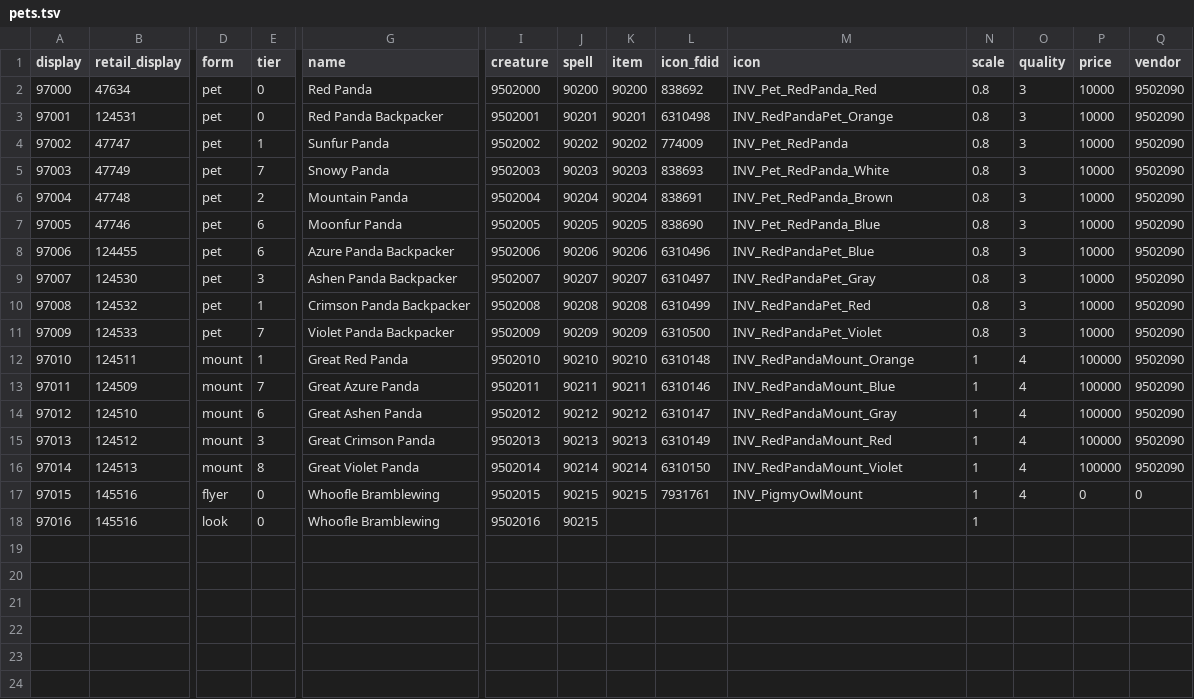
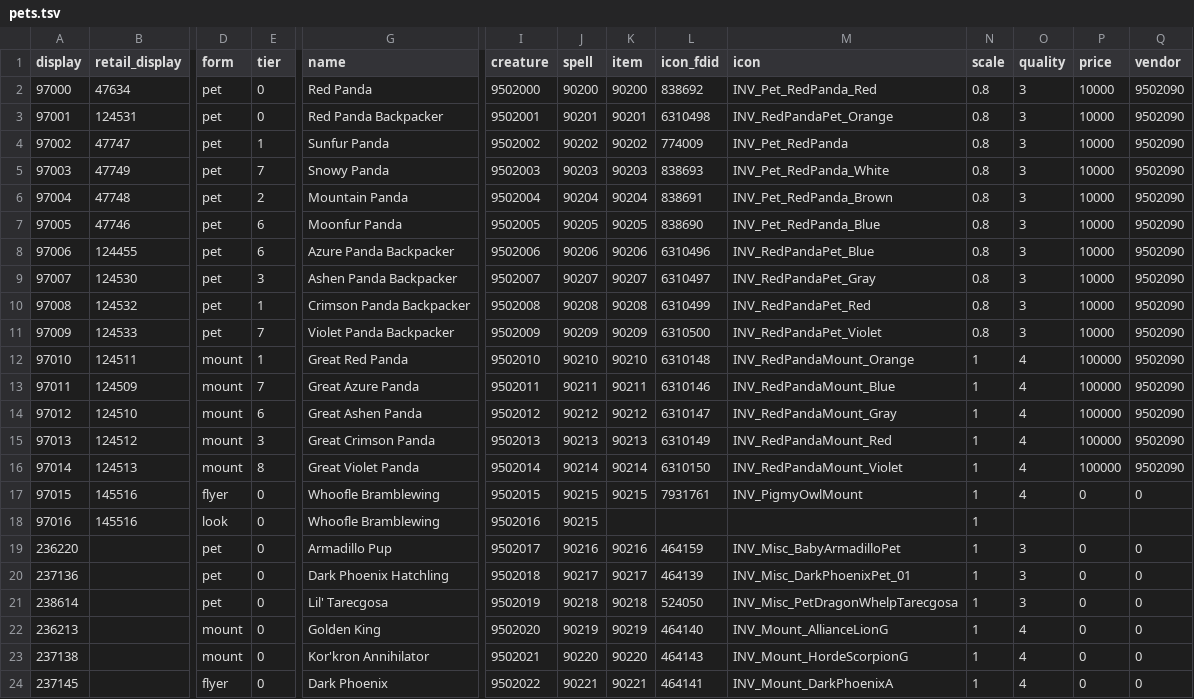
Before and after one commit to buildthehomelab/wow-mod-retail-pets, a TSV file: data/pets.tsv, drawn as a sheet; only a part is shown, gaps mark what is left out; rows hold the shown columns only; the diff names each change by its address in the sheet, - before the commit and + after, or states it on an @@ line.

```diff
--- a/data/pets.tsv
+++ b/data/pets.tsv
+row 19: 236220 |  | pet | 0 | Armadillo Pup | 9502017 | 90216 | 90216 | 464159 | INV_Misc_BabyArmadilloPet | 1 | 3 | 0 | 0
+row 20: 237136 |  | pet | 0 | Dark Phoenix Hatchling | 9502018 | 90217 | 90217 | 464139 | INV_Misc_DarkPhoenixPet_01 | 1 | 3 | 0 | 0
+row 21: 238614 |  | pet | 0 | Lil' Tarecgosa | 9502019 | 90218 | 90218 | 524050 | INV_Misc_PetDragonWhelpTarecgosa | 1 | 3 | 0 | 0
+row 22: 236213 |  | mount | 0 | Golden King | 9502020 | 90219 | 90219 | 464140 | INV_Mount_AllianceLionG | 1 | 4 | 0 | 0
+row 23: 237138 |  | mount | 0 | Kor'kron Annihilator | 9502021 | 90220 | 90220 | 464143 | INV_Mount_HordeScorpionG | 1 | 4 | 0 | 0
+row 24: 237145 |  | flyer | 0 | Dark Phoenix | 9502022 | 90221 | 90221 | 464141 | INV_Mount_DarkPhoenixA | 1 | 4 | 0 | 0
```
Also changed, not shown: 3 other files.
